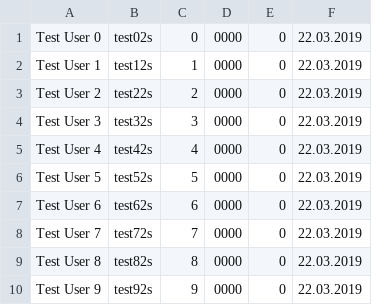
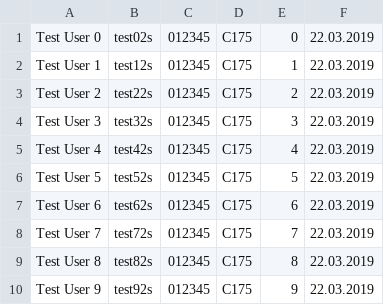
Before and after one commit to DigiKlausur/brsu_digital_exam_tools, a CSV file: create_multiple_users/exam_complete_list.csv, drawn as a sheet; removed rows and columns are numbered as before the commit, all else as after; the diff names each change by its address in the sheet, - before the commit and + after, or states it on an @@ line.

Commit message:
Update test username

```diff
--- a/create_multiple_users/exam_complete_list.csv
+++ b/create_multiple_users/exam_complete_list.csv
+column C, rows 1-10: all 012345
+column D, rows 1-10: all C175
-column D, rows 1-10: all 0000
-column E, rows 1-10: all 0
```
